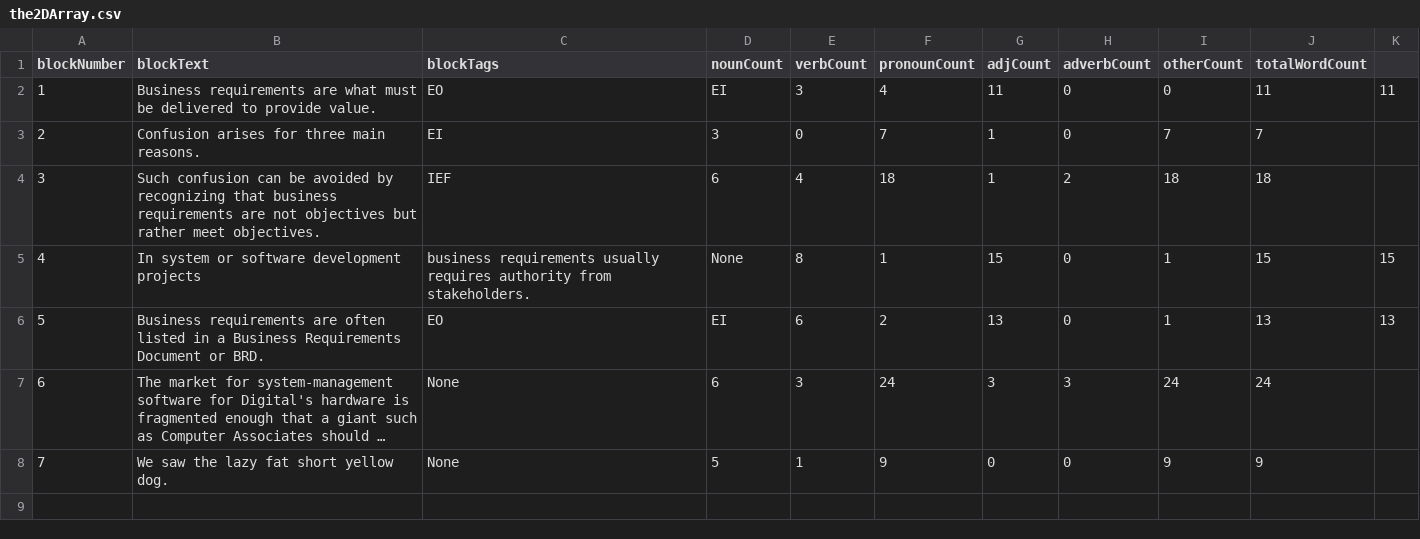
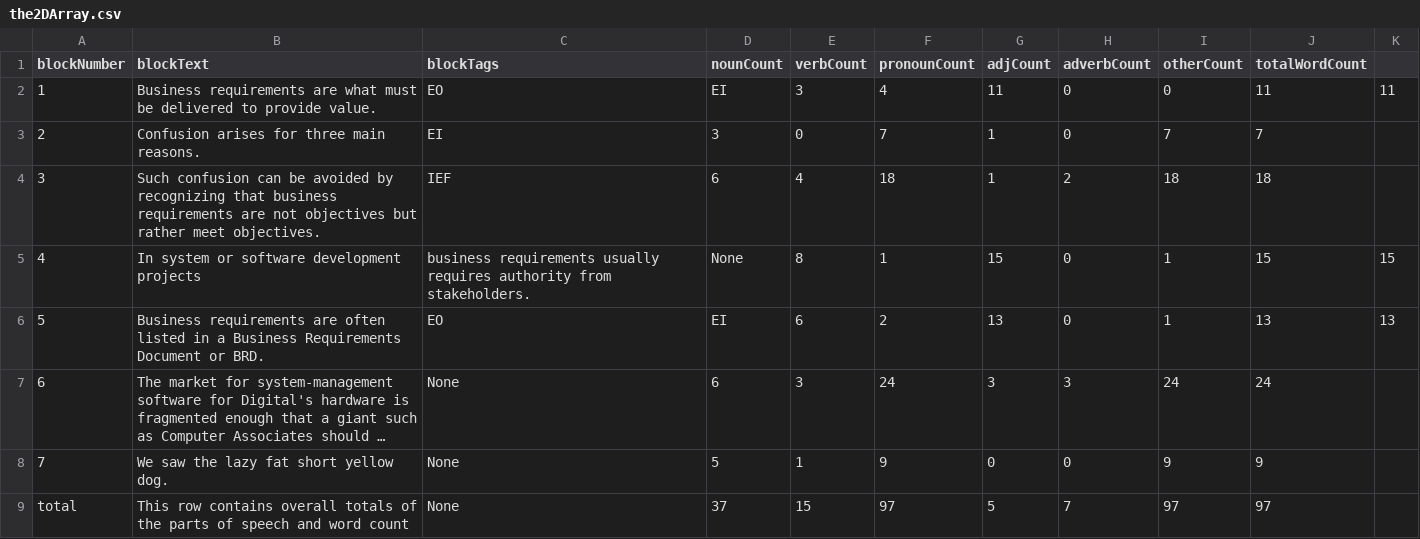
Before and after one commit to rennX/FunctionPointParser, a CSV file: output/the2DArray.csv, drawn as a sheet; long unchanged cells end in …; the diff names each change by its address in the sheet, - before the commit and + after, or states it on an @@ line.

Commit message:
Added code to add total row to the2DArray Also uncovered bug for pronounCount and otherCount They are matching all words.  Added issue #42.

```diff
--- a/output/the2DArray.csv
+++ b/output/the2DArray.csv
+row 9: total | This row contains overall totals of the parts of speech and word count | None | 37 | 15 | 97 | 5 | 7 | 97 | 97
```
Also changed, not shown: output/distinctWordCountArray.csv, output/tf_idfArray.csv, 3 other files.
